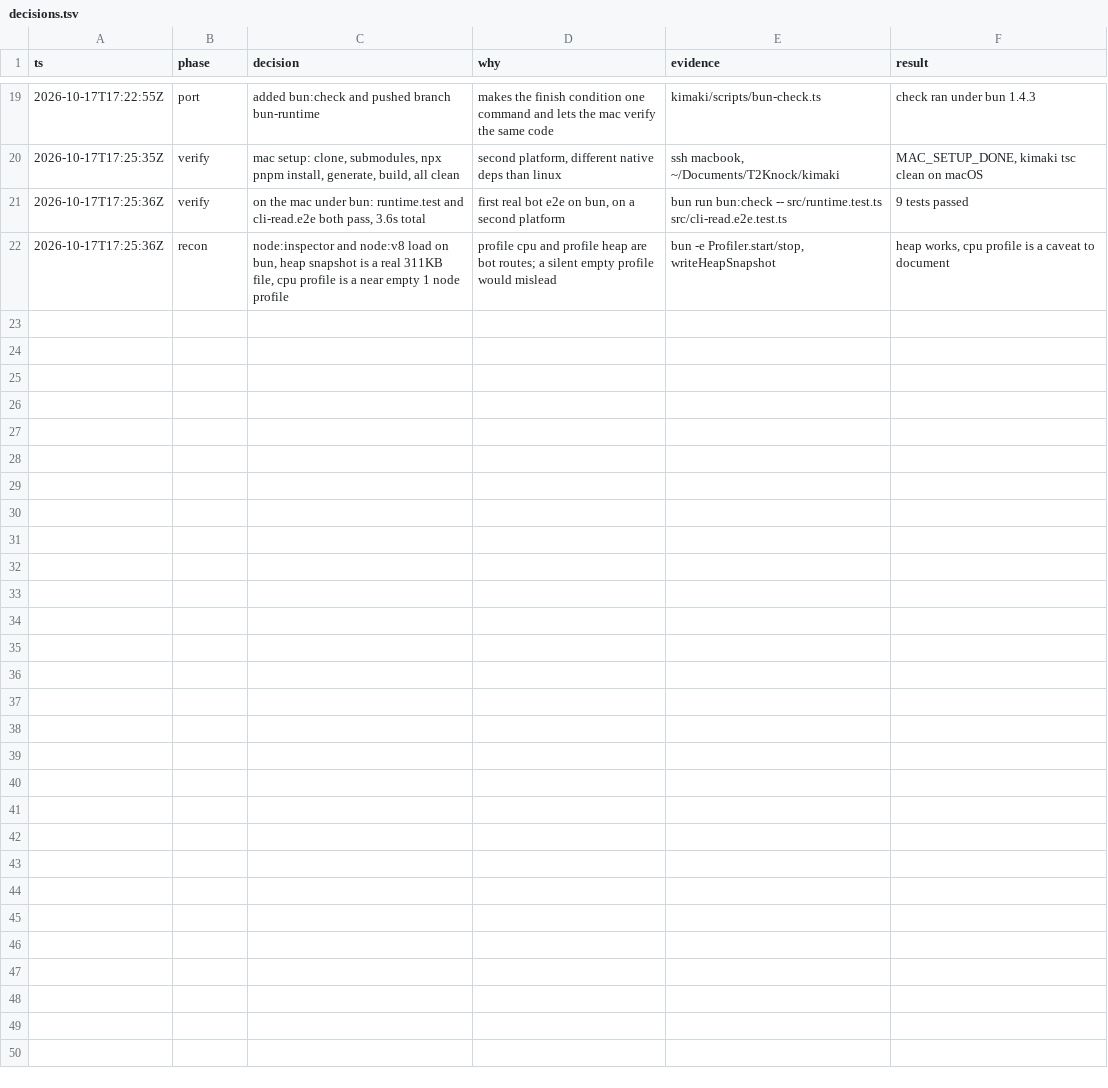
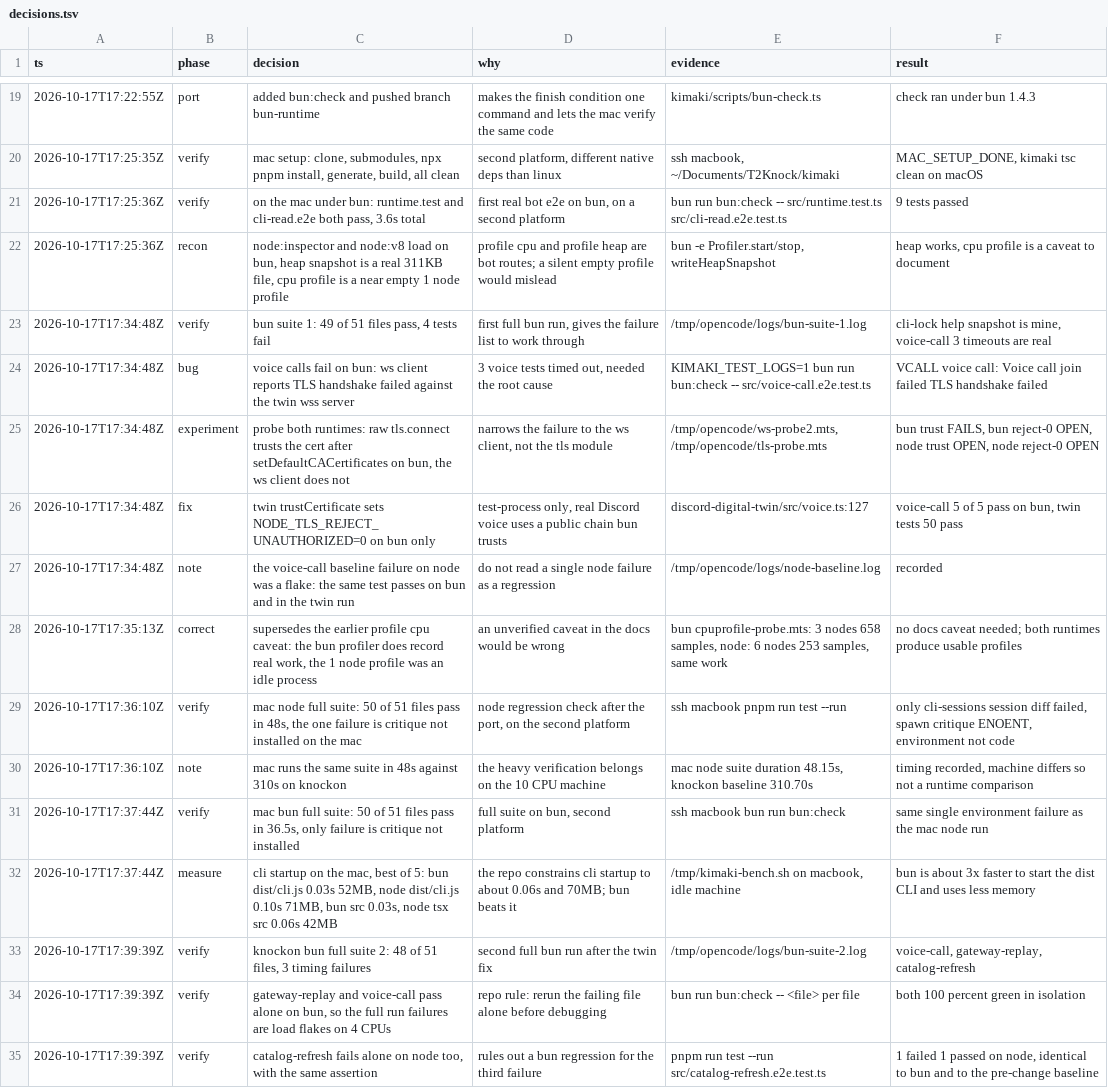
Before and after one commit to HT2Knock/kimaki, a TSV file: decisions.tsv, drawn as a sheet; only a part is shown, gaps mark what is left out; the diff names each change by its address in the sheet, - before the commit and + after, or states it on an @@ line.

Commit message:
docs: record the runtime rule so the old spawn pattern does not come back
Spawning a Kimaki entrypoint goes through src/runtime.ts, tests use
cliCommand(), and bun:check runs the suite on Bun. Also the decision log.

```diff
--- a/decisions.tsv
+++ b/decisions.tsv
+row 23: 2026-10-17T17:34:48Z | verify | bun suite 1: 49 of 51 files pass, 4 tests fail | first full bun run, gives the failure list to work through | /tmp/opencode/logs/bun-suite-1.log | cli-lock help snapshot is mine, voice-call 3 timeouts are real
+row 24: 2026-10-17T17:34:48Z | bug | voice calls fail on bun: ws client reports TLS handshake failed against the twin wss server | 3 voice tests timed out, needed the root cause | KIMAKI_TEST_LOGS=1 bun run bun:check -- src/voice-call.e2e.test.ts | VCALL voice call: Voice call join failed TLS handshake failed
+row 25: 2026-10-17T17:34:48Z | experiment | probe both runtimes: raw tls.connect trusts the cert after setDefaultCACertificates on bun, the ws client does not | narrows the failure to the ws client, not the tls module | /tmp/opencode/ws-probe2.mts, /tmp/opencode/tls-probe.mts | bun trust FAILS, bun reject-0 OPEN, node trust OPEN, node reject-0 OPEN
+row 26: 2026-10-17T17:34:48Z | fix | twin trustCertificate sets NODE_TLS_REJECT_UNAUTHORIZED=0 on bun only | test-process only, real Discord voice uses a public chain bun trusts | discord-digital-twin/src/voice.ts:127 | voice-call 5 of 5 pass on bun, twin tests 50 pass
+row 27: 2026-10-17T17:34:48Z | note | the voice-call baseline failure on node was a flake: the same test passes on bun and in the twin run | do not read a single node failure as a regression | /tmp/opencode/logs/node-baseline.log | recorded
+row 28: 2026-10-17T17:35:13Z | correct | supersedes the earlier profile cpu caveat: the bun profiler does record real work, the 1 node profile was an idle process | an unverified caveat in the docs would be wrong | bun cpuprofile-probe.mts: 3 nodes 658 samples, node: 6 nodes 253 samples, same work | no docs caveat needed; both runtimes produce usable profiles
+row 29: 2026-10-17T17:36:10Z | verify | mac node full suite: 50 of 51 files pass in 48s, the one failure is critique not installed on the mac | node regression check after the port, on the second platform | ssh macbook pnpm run test --run | only cli-sessions session diff failed, spawn critique ENOENT, environment not code
+row 30: 2026-10-17T17:36:10Z | note | mac runs the same suite in 48s against 310s on knockon | the heavy verification belongs on the 10 CPU machine | mac node suite duration 48.15s, knockon baseline 310.70s | timing recorded, machine differs so not a runtime comparison
+row 31: 2026-10-17T17:37:44Z | verify | mac bun full suite: 50 of 51 files pass in 36.5s, only failure is critique not installed | full suite on bun, second platform | ssh macbook bun run bun:check | same single environment failure as the mac node run
+row 32: 2026-10-17T17:37:44Z | measure | cli startup on the mac, best of 5: bun dist/cli.js 0.03s 52MB, node dist/cli.js 0.10s 71MB, bun src 0.03s, node tsx src 0.06s 42MB | the repo constrains cli startup to about 0.06s and 70MB; bun beats it | /tmp/kimaki-bench.sh on macbook, idle machine | bun is about 3x faster to start the dist CLI and uses less memory
+row 33: 2026-10-17T17:39:39Z | verify | knockon bun full suite 2: 48 of 51 files, 3 timing failures | second full bun run after the twin fix | /tmp/opencode/logs/bun-suite-2.log | voice-call, gateway-replay, catalog-refresh
+row 34: 2026-10-17T17:39:39Z | verify | gateway-replay and voice-call pass alone on bun, so the full run failures are load flakes on 4 CPUs | repo rule: rerun the failing file alone before debugging | bun run bun:check -- <file> per file | both 100 percent green in isolation
+row 35: 2026-10-17T17:39:39Z | verify | catalog-refresh fails alone on node too, with the same assertion | rules out a bun regression for the third failure | pnpm run test --run src/catalog-refresh.e2e.test.ts | 1 failed 1 passed on node, identical to bun and to the pre-change baseline
```
Also changed, not shown: 1 other file.
